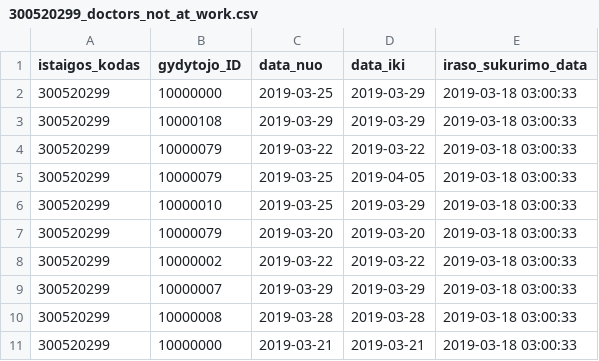
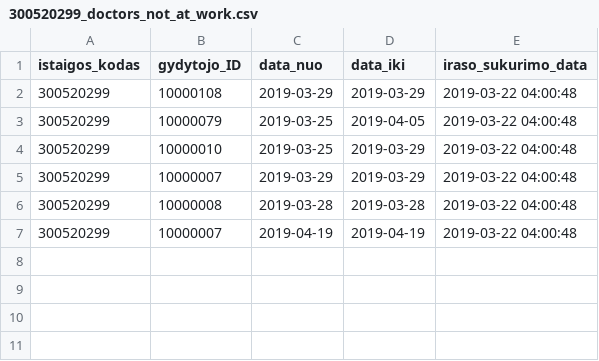
Before and after one commit to vilnius/poliklinikos, a CSV file: data/VRMMC/Registracija/300520299_doctors_not_at_work.csv, drawn as a sheet.

Commit message:
Seimos gydytoju eiliu teikimas 2019-03-22

```diff
--- a/data/VRMMC/Registracija/300520299_doctors_not_at_work.csv
+++ b/data/VRMMC/Registracija/300520299_doctors_not_at_work.csv
@@ -1,11 +1,7 @@
 istaigos_kodas;gydytojo_ID;data_nuo;data_iki;iraso_sukurimo_data
-300520299;10000000;2019-03-25;2019-03-29;2019-03-18 03:00:33
-300520299;10000108;2019-03-29;2019-03-29;2019-03-18 03:00:33
-300520299;10000079;2019-03-22;2019-03-22;2019-03-18 03:00:33
-300520299;10000079;2019-03-25;2019-04-05;2019-03-18 03:00:33
-300520299;10000010;2019-03-25;2019-03-29;2019-03-18 03:00:33
-300520299;10000079;2019-03-20;2019-03-20;2019-03-18 03:00:33
-300520299;10000002;2019-03-22;2019-03-22;2019-03-18 03:00:33
-300520299;10000007;2019-03-29;2019-03-29;2019-03-18 03:00:33
-300520299;10000008;2019-03-28;2019-03-28;2019-03-18 03:00:33
-300520299;10000000;2019-03-21;2019-03-21;2019-03-18 03:00:33
+300520299;10000108;2019-03-29;2019-03-29;2019-03-22 04:00:48
+300520299;10000079;2019-03-25;2019-04-05;2019-03-22 04:00:48
+300520299;10000010;2019-03-25;2019-03-29;2019-03-22 04:00:48
+300520299;10000007;2019-03-29;2019-03-29;2019-03-22 04:00:48
+300520299;10000008;2019-03-28;2019-03-28;2019-03-22 04:00:48
+300520299;10000007;2019-04-19;2019-04-19;2019-03-22 04:00:48
```
